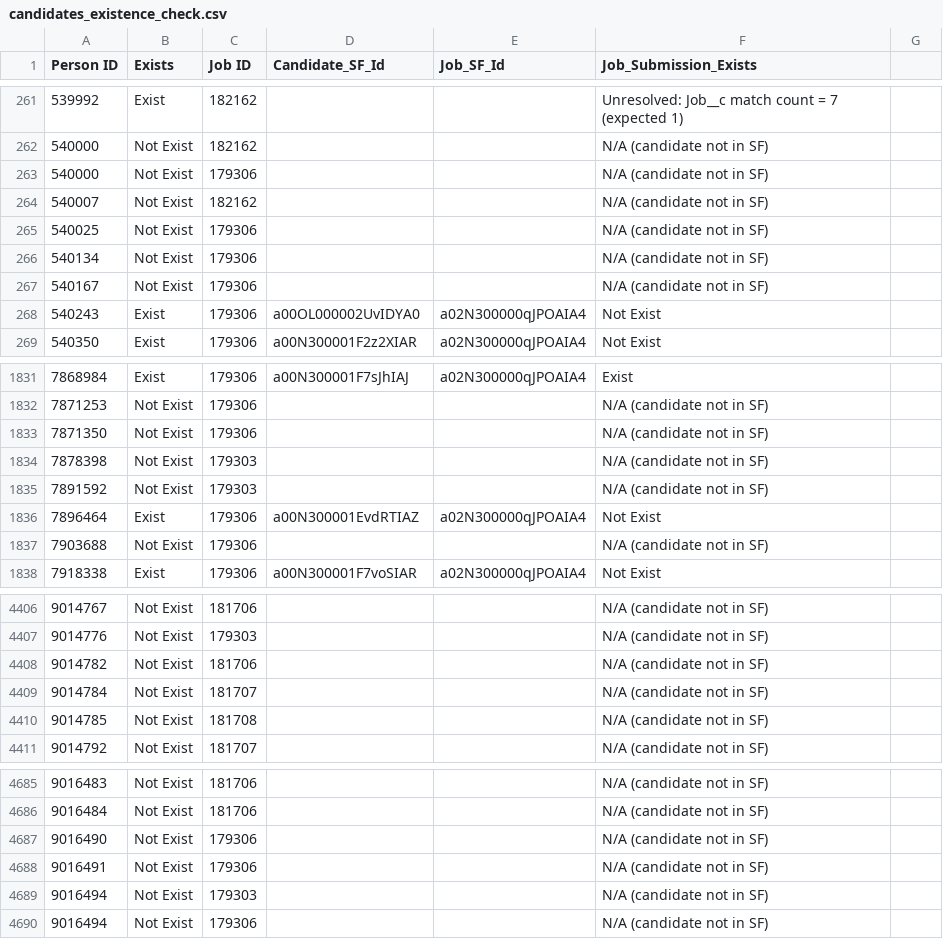
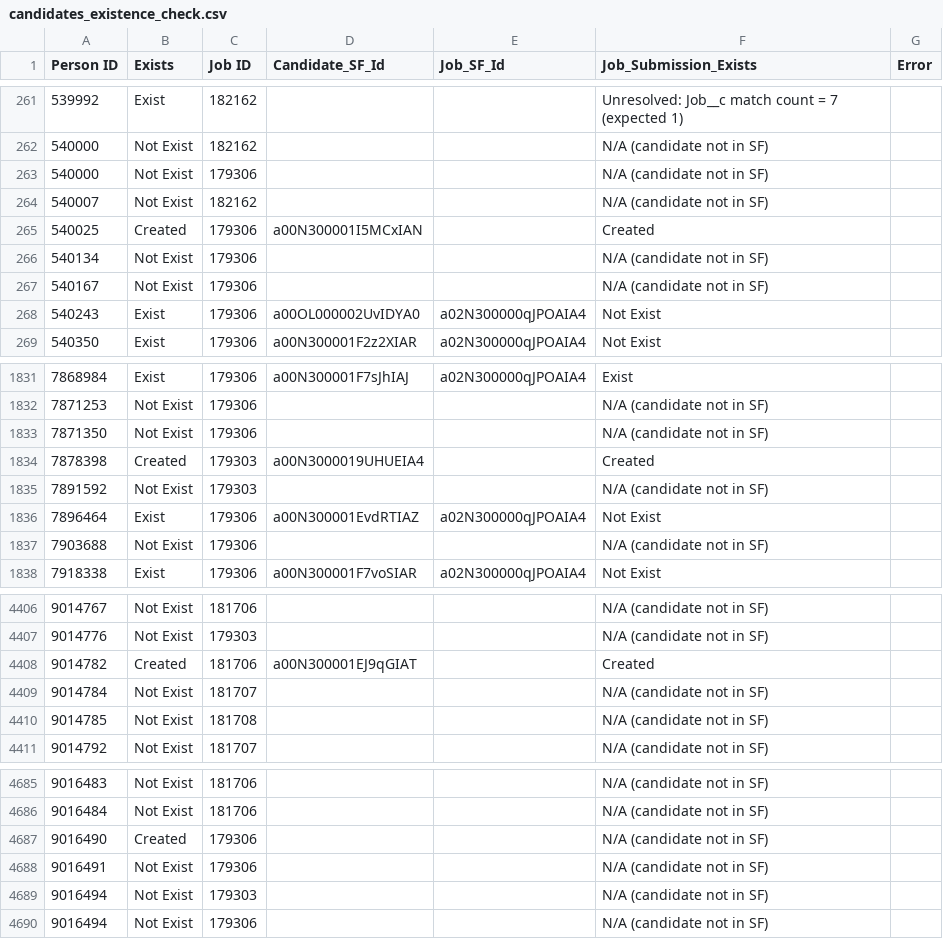
Before and after one commit to omersterlinghoffman/migration, a CSV file: candidates_existence_check.csv, drawn as a sheet; only a part is shown, gaps mark what is left out; the diff names each change by its address in the sheet, - before the commit and + after, or states it on an @@ line.

```diff
--- a/candidates_existence_check.csv
+++ b/candidates_existence_check.csv
-G1: (empty)
+G1: Error
-B265 (Exists): Not Exist
+B265 (Exists): Created
-D265 (Candidate_SF_Id): (empty)
+D265 (Candidate_SF_Id): a00N300001I5MCxIAN
-F265 (Job_Submission_Exists): N/A (candidate not in SF)
+F265 (Job_Submission_Exists): Created
-B1834 (Exists): Not Exist
+B1834 (Exists): Created
-D1834 (Candidate_SF_Id): (empty)
+D1834 (Candidate_SF_Id): a00N3000019UHUEIA4
-F1834 (Job_Submission_Exists): N/A (candidate not in SF)
+F1834 (Job_Submission_Exists): Created
-B4408 (Exists): Not Exist
+B4408 (Exists): Created
-D4408 (Candidate_SF_Id): (empty)
+D4408 (Candidate_SF_Id): a00N300001EJ9qGIAT
-F4408 (Job_Submission_Exists): N/A (candidate not in SF)
+F4408 (Job_Submission_Exists): Created
-B4687 (Exists): Not Exist
+B4687 (Exists): Created
```
Also changed, not shown: 3 other files.
